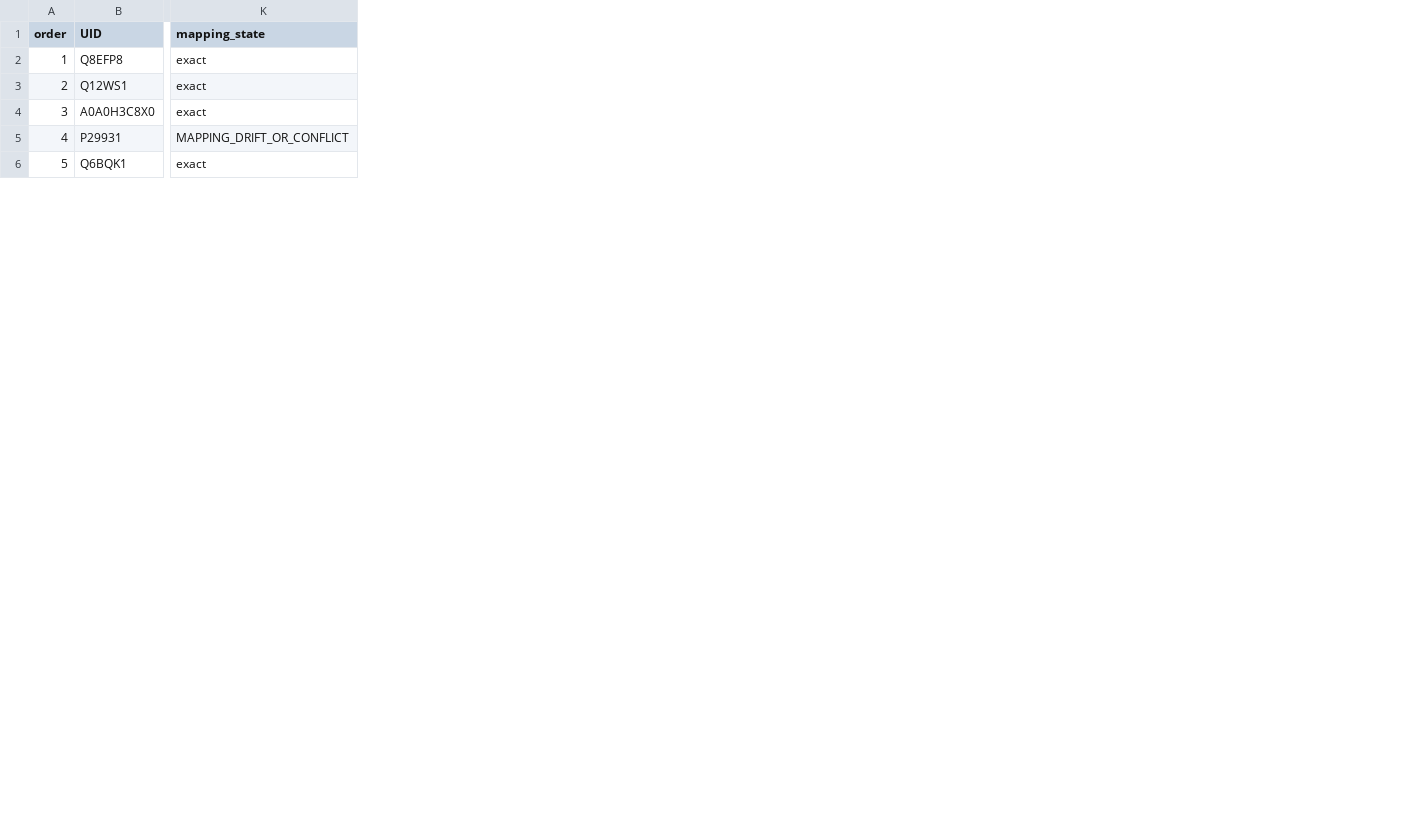
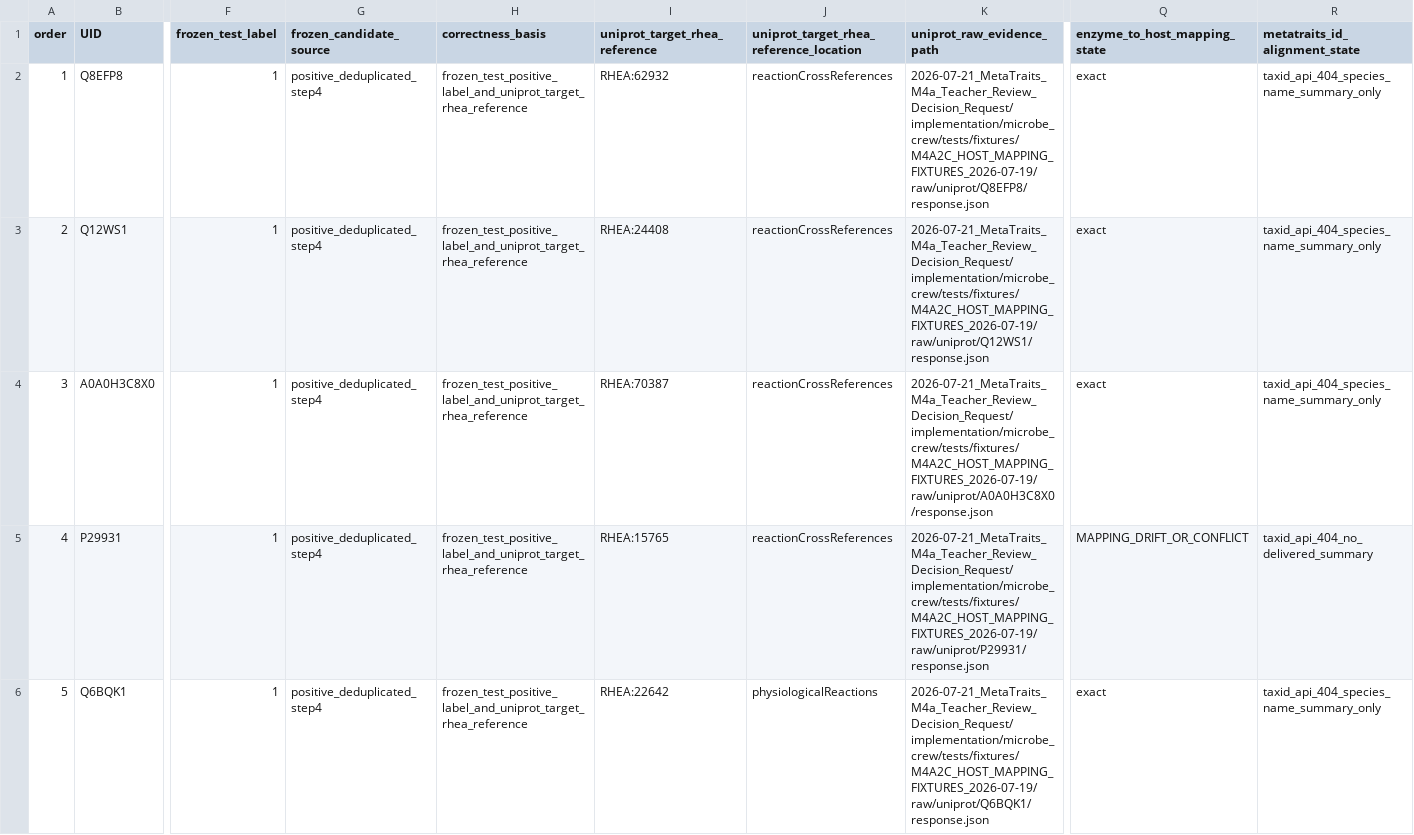
Before and after one commit to bgruiiii/EnzymeCAGE-MetaTraits-Teacher-Deliverables, a CSV file: 2026-07-24_MT_D5_New_Contract_Reaudit_and_Resubmission/P0_TOP_MRR_ENZYME_TO_HOST_METATRAITS_CROSSWALK.csv, drawn as a sheet; only a part is shown, gaps mark what is left out; addresses are those after the commit; the diff names each change by its address in the sheet, - before the commit and + after, or states it on an @@ line.

Commit message:
Clarify frozen-positive evidence and index P0 prerequisites

```diff
--- a/2026-07-24_MT_D5_New_Contract_Reaudit_and_Resubmission/P0_TOP_MRR_ENZYME_TO_HOST_METATRAITS_CROSSWALK.csv
+++ b/2026-07-24_MT_D5_New_Contract_Reaudit_and_Resubmission/P0_TOP_MRR_ENZYME_TO_HOST_METATRAITS_CROSSWALK.csv
+column F (frozen_test_label), rows 2-6: all 1
+column G (frozen_candidate_source), rows 2-6: all positive_deduplicated_step4
+column H (correctness_basis), rows 2-6: all frozen_test_positive_label_and_uniprot_target_rhea_reference
+column I (uniprot_target_rhea_reference), rows 2-6: RHEA:62932 | RHEA:24408 | RHEA:70387 | RHEA:15765 | RHEA:22642
+column J, rows 1-6: uniprot_target_rhea_reference_location | reactionCrossReferences | reactionCrossReferences | reactionCrossReferences | reactionCrossReferences | physiologicalReactions
+column K (uniprot_raw_evidence_path), rows 2-6: 2026-07-21_MetaTraits_M4a_Teacher_Review_Decision_Request/implementation/microbe_crew/tests/fixtures/M4A2C_HOST_MAPPING_FIXTURES_2026-07-19/raw/uniprot/Q8EFP8/response.json | 2026-07-21_MetaTraits_M4a_Teacher_Review_Decision_Request/implementation/microbe_crew/tests/fixtures/M4A2C_HOST_MAPPING_FIXTURES_2026-07-19/raw/uniprot/Q12WS1/response.json | 2026-07-21_MetaTraits_M4a_Teacher_Review_Decision_Request/implementation/microbe_crew/tests/fixtures/M4A2C_HOST_MAPPING_FIXTURES_2026-07-19/raw/uniprot/A0A0H3C8X0/response.json | 2026-07-21_MetaTraits_M4a_Teacher_Review_Decision_Request/implementation/microbe_crew/tests/fixtures/M4A2C_HOST_MAPPING_FIXTURES_2026-07-19/raw/uniprot/P29931/response.json | 2026-07-21_MetaTraits_M4a_Teacher_Review_Decision_Request/implementation/microbe_crew/tests/fixtures/M4A2C_HOST_MAPPING_FIXTURES_2026-07-19/raw/uniprot/Q6BQK1/response.json
+column R (metatraits_id_alignment_state), rows 2-6: taxid_api_404_species_name_summary_only | taxid_api_404_species_name_summary_only | taxid_api_404_species_name_summary_only | taxid_api_404_no_delivered_summary | taxid_api_404_species_name_summary_only
-Q1: mapping_state
+Q1: enzyme_to_host_mapping_state
```
Also changed, not shown: 6 other files.
